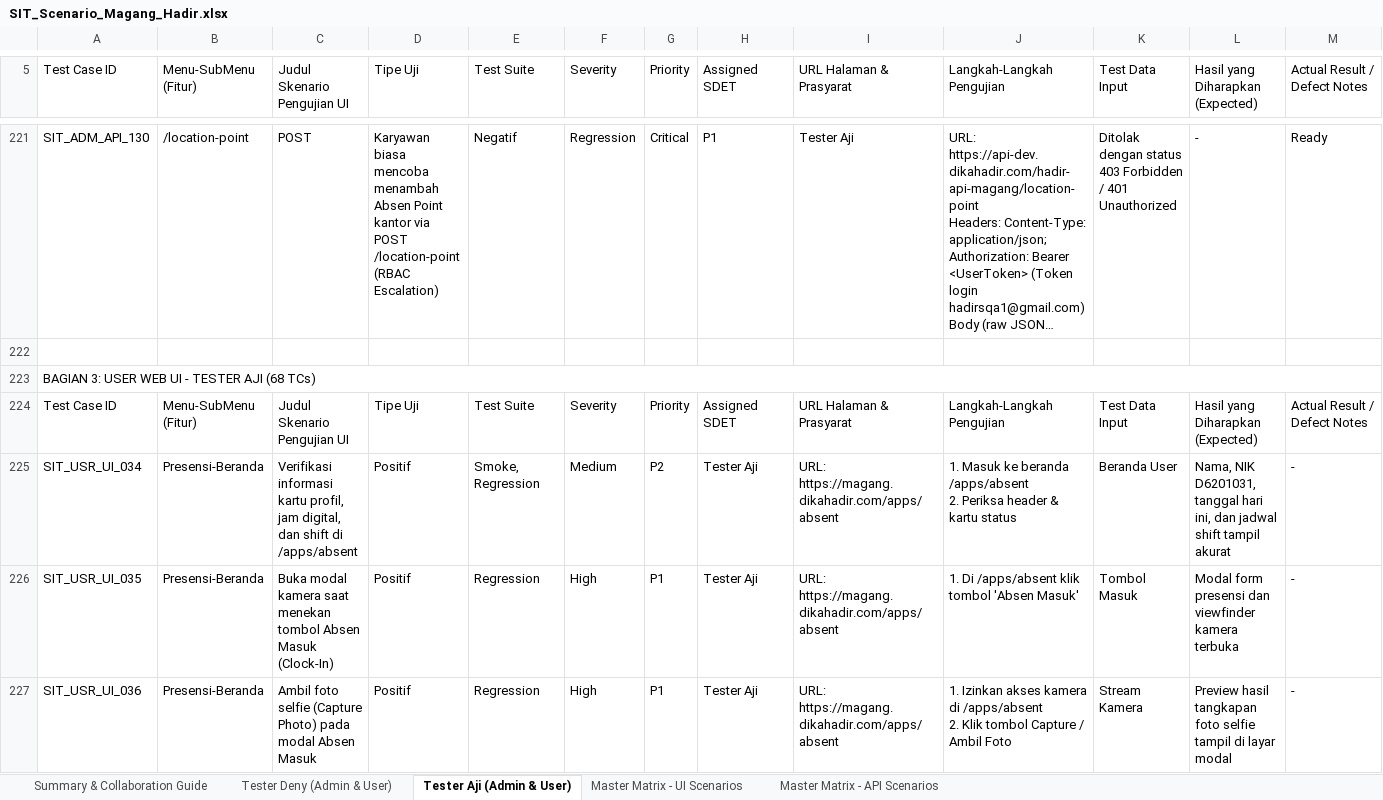
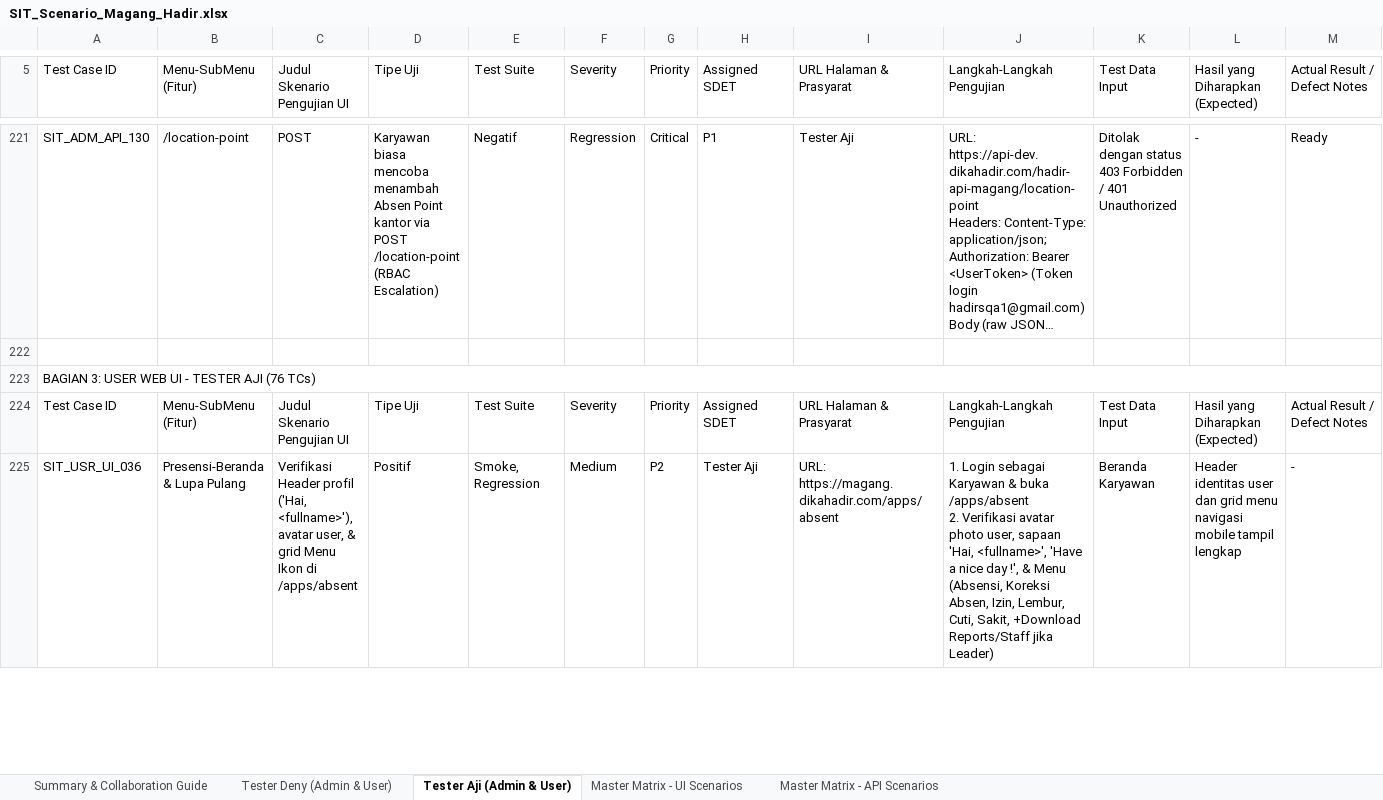
Before and after one commit to DenyIM/aji-deny-final-project-juaracoding-user, an Excel workbook: docs/SIT_Scenario_Magang_Hadir.xlsx, sheet Tester Aji (Admin & User), drawn as a sheet; only a part is shown, gaps mark what is left out; long unchanged cells end in …; values as stored, in another font and other column widths than the file's, no cell formats; conditional formats not drawn; removed rows and columns are numbered as before the commit, all else as after; rows hold the shown columns only; ↵ is a line break in a cell; the diff covers the shown part only; the diff names each change by its address in the sheet, - before the commit and + after, or states it on an @@ line.

Commit message:
feat: add SIT v5 test suite configuration and updated automation test scenarios

```diff
--- a/docs/SIT_Scenario_Magang_Hadir.xlsx (sheet Tester Aji (Admin & User))
+++ b/docs/SIT_Scenario_Magang_Hadir.xlsx (sheet Tester Aji (Admin & User))
-A223 (Test Case ID): BAGIAN 3: USER WEB UI - TESTER AJI (68 TCs)
+A223 (Test Case ID): BAGIAN 3: USER WEB UI - TESTER AJI (76 TCs)
-row 225: SIT_USR_UI_034 | Presensi-Beranda | Verifikasi informasi kartu profil, jam digital, dan shift di /apps/absent | Positif | Smoke, Regression | Medium | P2 | Tester Aji | URL: https://magang.dikahadir.com/apps/absent | 1. Masuk ke beranda /apps/absent ↵ 2. Periksa header & kartu status | Beranda User | Nama, NIK D6201031, tanggal hari ini, dan jadwal shift tampil akurat | -
-row 226: SIT_USR_UI_035 | Presensi-Beranda | Buka modal kamera saat menekan tombol Absen Masuk (Clock-In) | Positif | Regression | High | P1 | Tester Aji | URL: https://magang.dikahadir.com/apps/absent | 1. Di /apps/absent klik tombol 'Absen Masuk' | Tombol Masuk | Modal form presensi dan viewfinder kamera terbuka | -
-B225 (Menu-SubMenu (Fitur)): Presensi-Beranda
+B225 (Menu-SubMenu (Fitur)): Presensi-Beranda & Lupa Pulang
-C225 (Judul Skenario Pengujian UI): Ambil foto selfie (Capture Photo) pada modal Absen Masuk
+C225 (Judul Skenario Pengujian UI): Verifikasi Header profil ('Hai, <fullname>'), avatar user, & grid Menu Ikon di /apps/absent
-E225 (Test Suite): Regression
+E225 (Test Suite): Smoke, Regression
-F225 (Severity): High
+F225 (Severity): Medium
-G225 (Priority): P1
+G225 (Priority): P2
-J225 (Langkah-Langkah Pengujian): 1. Izinkan akses kamera di /apps/absent ↵ 2. Klik tombol Capture / Ambil Foto
+J225 (Langkah-Langkah Pengujian): 1. Login sebagai Karyawan & buka /apps/absent ↵ 2. Verifikasi avatar photo user, sapaan 'Hai, <fullname>', 'Have a nice day !', & Menu (Absensi, Koreksi Absen, Izin, Lembur, Cuti, Sakit, +Download Reports/Staff jika Leader)
-K225 (Test Data Input): Stream Kamera
+K225 (Test Data Input): Beranda Karyawan
-L225 (Hasil yang Diharapkan (Expected)): Preview hasil tangkapan foto selfie tampil di layar modal
+L225 (Hasil yang Diharapkan (Expected)): Header identitas user dan grid menu navigasi mobile tampil lengkap
```
Also changed, not shown: 19 added rows, 3 removed rows and 422 edited cells elsewhere in this sheet, sheet Master Matrix - UI Scenarios, sheet Tester Deny (Admin & User), sheet Summary & Collaboration Guide, sheet Master Matrix - API Scenarios, cell formats, formulas that keep their value, 8 other files.
